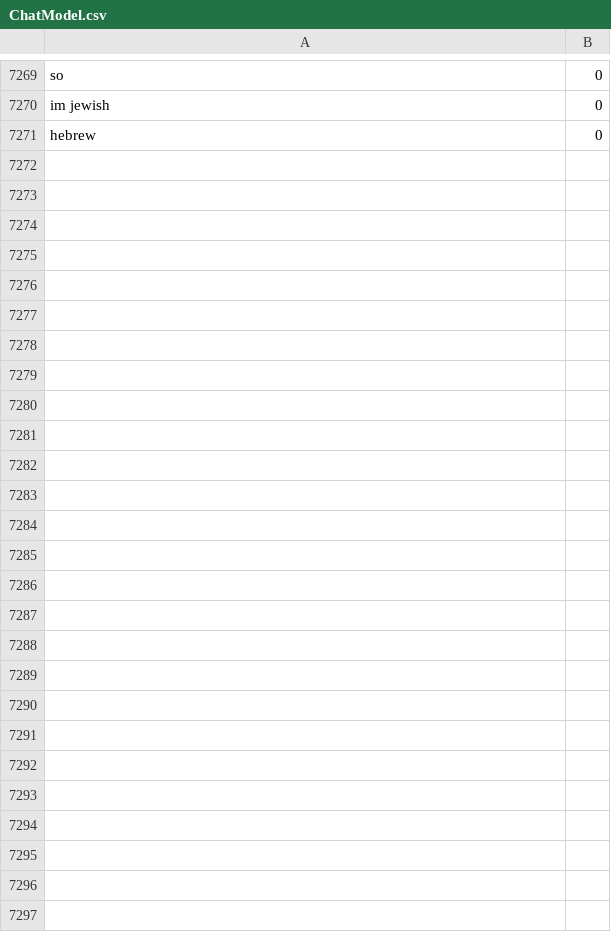
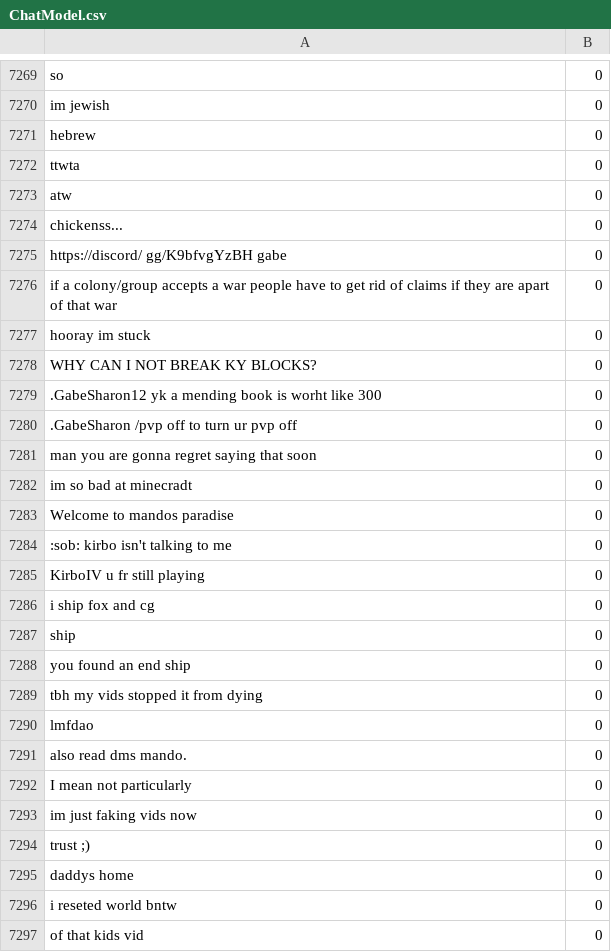
Before and after one commit to Michielo1/BigBrotherRepo, a CSV file: resources/chatcontrol/ChatModel.csv, drawn as a sheet; only a part is shown, gaps mark what is left out.

Commit message:
Update ChatModel.csv

```diff
--- a/resources/chatcontrol/ChatModel.csv
+++ b/resources/chatcontrol/ChatModel.csv
@@ -7314 +7314,27 @@ im jewish,0
 hebrew,0
+ttwta,0
+atw,0
+chickenss...,0
+https://discord/ gg/K9bfvgYzBH gabe,0
+if a colony/group accepts a war people have to get rid of claims if they are apart of that war,0
+hooray im stuck,0
+WHY CAN I NOT BREAK KY BLOCKS?,0
+.GabeSharon12 yk a mending book is worht like 300,0
+.GabeSharon /pvp off to turn ur pvp off,0
+man you are gonna regret saying that soon,0
+im so bad at minecradt,0
+Welcome to mandos paradise,0
+:sob: kirbo isn't talking to me,0
+KirboIV u fr still playing,0
+i ship fox and cg,0
+ship,0
+you found an end ship,0
+tbh my vids stopped it from dying,0
+lmfdao,0
+also read dms mando.,0
+I mean not particularly,0
+im just faking vids now,0
+trust ;),0
+daddys home,0
+i reseted world bntw,0
+of that kids vid,0
```
